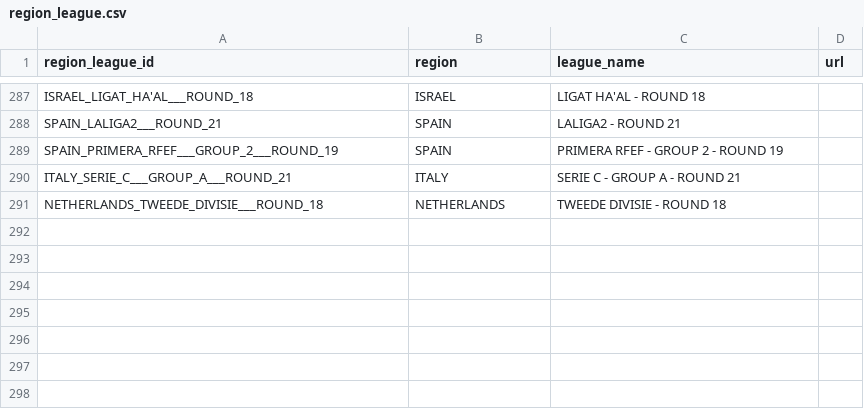
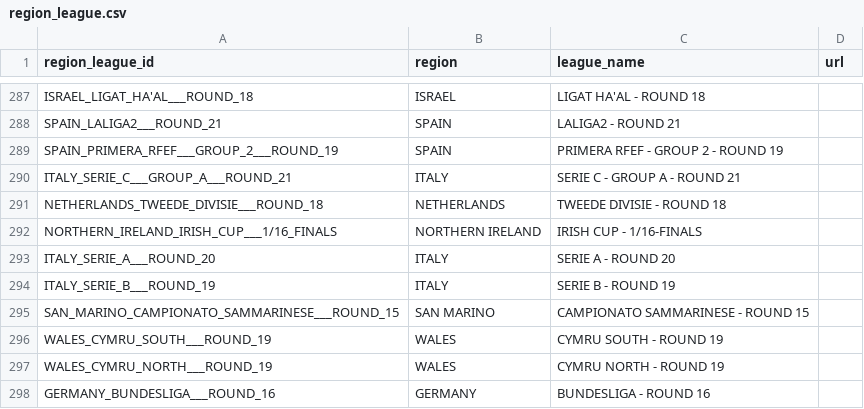
Before and after one commit to blogemechijam-lang/LeoBook-1, a CSV file: DB/region_league.csv, drawn as a sheet; only a part is shown, gaps mark what is left out; the diff names each change by its address in the sheet, - before the commit and + after, or states it on an @@ line.

```diff
--- a/DB/region_league.csv
+++ b/DB/region_league.csv
+row 292: NORTHERN_IRELAND_IRISH_CUP___1/16_FINALS | NORTHERN IRELAND | IRISH CUP - 1/16-FINALS
+row 293: ITALY_SERIE_A___ROUND_20 | ITALY | SERIE A - ROUND 20
+row 294: ITALY_SERIE_B___ROUND_19 | ITALY | SERIE B - ROUND 19
+row 295: SAN_MARINO_CAMPIONATO_SAMMARINESE___ROUND_15 | SAN MARINO | CAMPIONATO SAMMARINESE - ROUND 15
+row 296: WALES_CYMRU_SOUTH___ROUND_19 | WALES | CYMRU SOUTH - ROUND 19
+row 297: WALES_CYMRU_NORTH___ROUND_19 | WALES | CYMRU NORTH - ROUND 19
+row 298: GERMANY_BUNDESLIGA___ROUND_16 | GERMANY | BUNDESLIGA - ROUND 16
```
Also changed, not shown: 5 other files.
